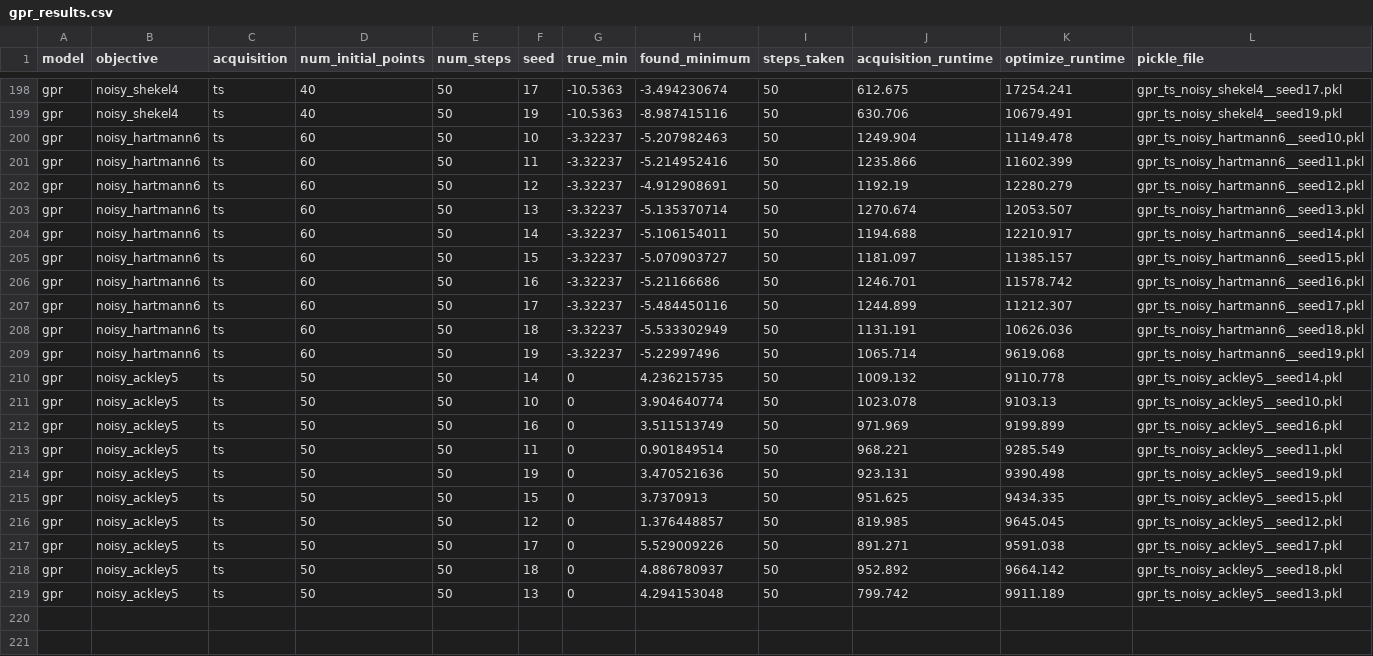
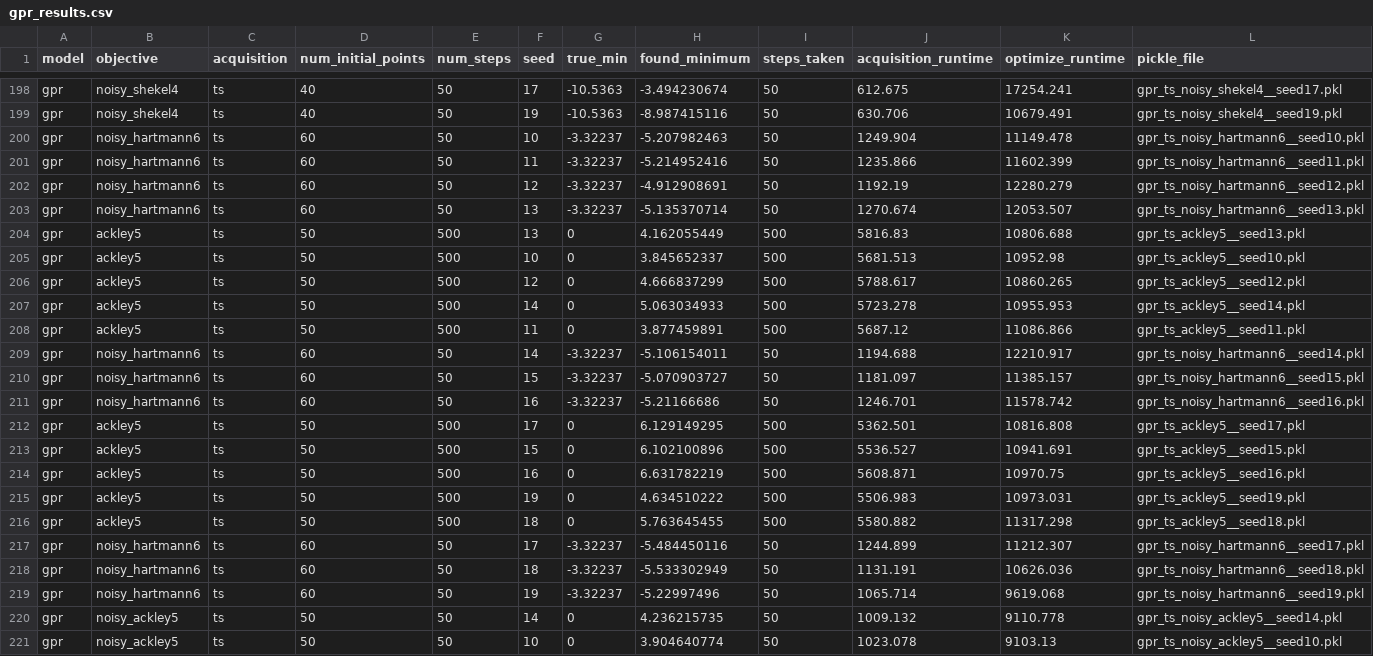
Before and after one commit to clinton0313/trieste, a CSV file: benchmarking/results/gpr/gpr_results.csv, drawn as a sheet; only a part is shown, gaps mark what is left out; the shorter side is filled out with more unchanged rows.

```diff
--- a/benchmarking/results/gpr/gpr_results.csv
+++ b/benchmarking/results/gpr/gpr_results.csv
@@ -203,2 +203,7 @@ gpr,noisy_hartmann6,ts,60,50,12,-3.32237,-4.912908691,50,1192.19,12280.279,gpr_t
 gpr,noisy_hartmann6,ts,60,50,13,-3.32237,-5.135370714,50,1270.674,12053.507,gpr_ts_noisy_hartmann6__seed13.pkl
+gpr,ackley5,ts,50,500,13,0,4.162055449,500,5816.83,10806.688,gpr_ts_ackley5__seed13.pkl
+gpr,ackley5,ts,50,500,10,0,3.845652337,500,5681.513,10952.98,gpr_ts_ackley5__seed10.pkl
+gpr,ackley5,ts,50,500,12,0,4.666837299,500,5788.617,10860.265,gpr_ts_ackley5__seed12.pkl
+gpr,ackley5,ts,50,500,14,0,5.063034933,500,5723.278,10955.953,gpr_ts_ackley5__seed14.pkl
+gpr,ackley5,ts,50,500,11,0,3.877459891,500,5687.12,11086.866,gpr_ts_ackley5__seed11.pkl
 gpr,noisy_hartmann6,ts,60,50,14,-3.32237,-5.106154011,50,1194.688,12210.917,gpr_ts_noisy_hartmann6__seed14.pkl
@@ -206,2 +211,7 @@ gpr,noisy_hartmann6,ts,60,50,15,-3.32237,-5.070903727,50,1181.097,11385.157,gpr_
 gpr,noisy_hartmann6,ts,60,50,16,-3.32237,-5.21166686,50,1246.701,11578.742,gpr_ts_noisy_hartmann6__seed16.pkl
+gpr,ackley5,ts,50,500,17,0,6.129149295,500,5362.501,10816.808,gpr_ts_ackley5__seed17.pkl
+gpr,ackley5,ts,50,500,15,0,6.102100896,500,5536.527,10941.691,gpr_ts_ackley5__seed15.pkl
+gpr,ackley5,ts,50,500,16,0,6.631782219,500,5608.871,10970.75,gpr_ts_ackley5__seed16.pkl
+gpr,ackley5,ts,50,500,19,0,4.634510222,500,5506.983,10973.031,gpr_ts_ackley5__seed19.pkl
+gpr,ackley5,ts,50,500,18,0,5.763645455,500,5580.882,11317.298,gpr_ts_ackley5__seed18.pkl
 gpr,noisy_hartmann6,ts,60,50,17,-3.32237,-5.484450116,50,1244.899,11212.307,gpr_ts_noisy_hartmann6__seed17.pkl
```
Also changed, not shown: benchmarking/results/nlpd_results.csv, 6 other files.
